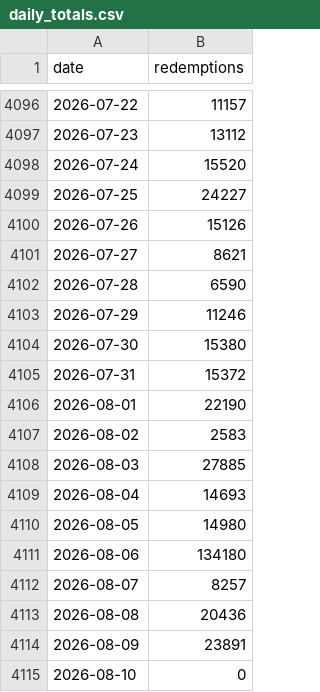
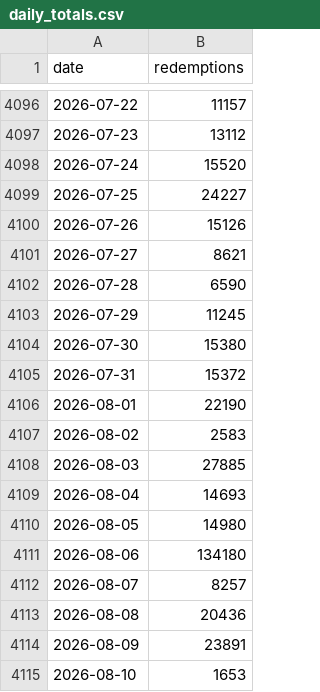
Before and after one commit to KhaledCodes/toronto-ferry-dashboard, a CSV file: outputs/daily_totals.csv, drawn as a sheet; only a part is shown, gaps mark what is left out.

```diff
--- a/outputs/daily_totals.csv
+++ b/outputs/daily_totals.csv
@@ -4102,3 +4102,3 @@ date,redemptions
 2026-07-28,6590
-2026-07-29,11246
+2026-07-29,11245
 2026-07-30,15380
@@ -4114,2 +4114,2 @@ date,redemptions
 2026-08-09,23891
-2026-08-10,0
+2026-08-10,1653
```
Also changed, not shown: outputs/prediction_history.csv, 3 other files.
